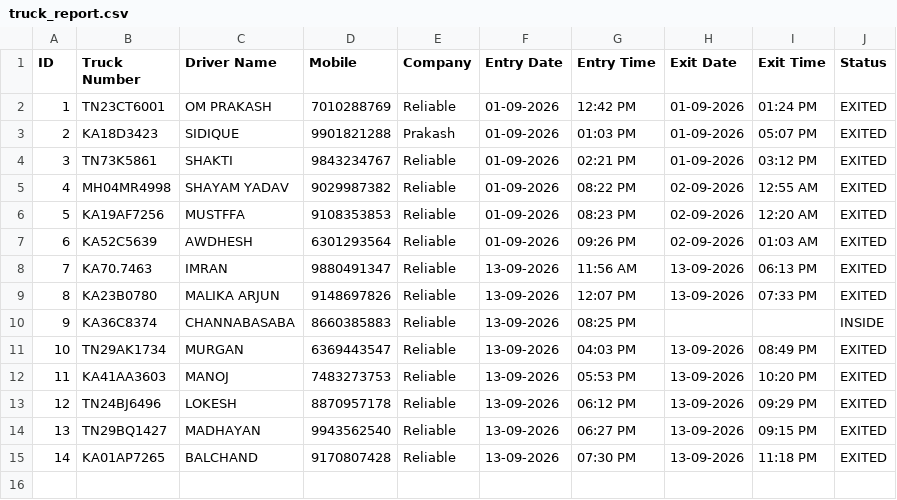
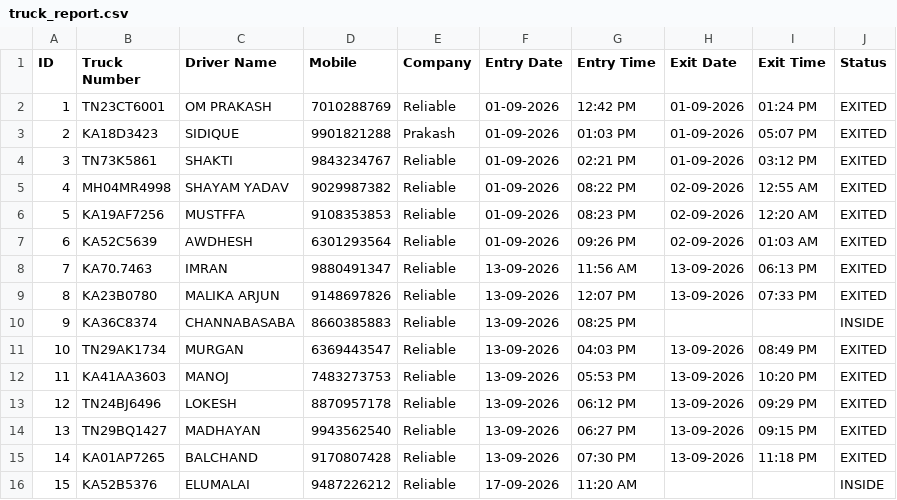
Before and after one commit to Khushi123-ku/reliable, a CSV file: truck_report.csv, drawn as a sheet.

Commit message:
Update truck records

```diff
--- a/truck_report.csv
+++ b/truck_report.csv
@@ -15 +15,2 @@ ID,Truck Number,Driver Name,Mobile,Company,Entry Date,Entry Time,Exit Date,Exit
 14,"KA01AP7265","BALCHAND","9170807428","Reliable","13-09-2026","07:30 PM","13-09-2026","11:18 PM","EXITED"
+15,"KA52B5376","ELUMALAI","9487226212","Reliable","17-09-2026","11:20 AM","","","INSIDE"
```
Also changed, not shown: 1 other file.
